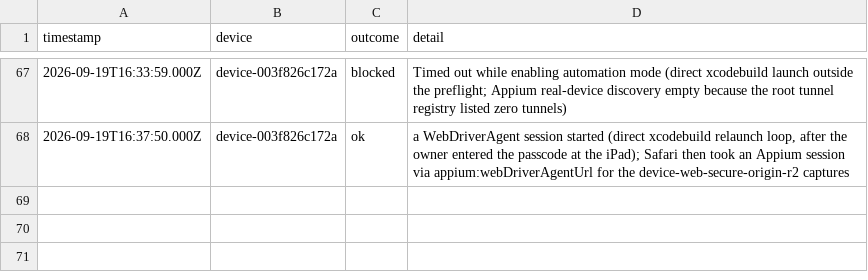
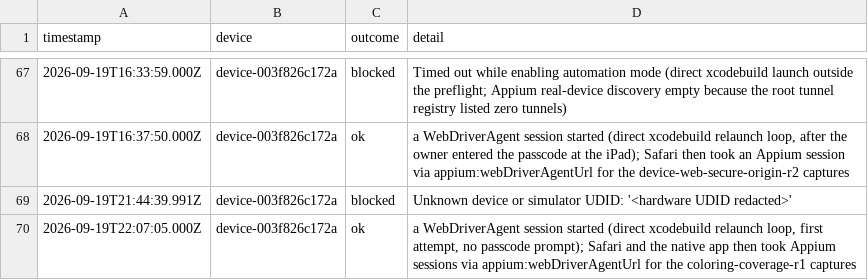
Before and after one commit to KyleMit/Splotch, a TSV file: perf-profiles/evidence/operator/ipad-grant-log.tsv, drawn as a sheet; only a part is shown, gaps mark what is left out.

```diff
--- a/perf-profiles/evidence/operator/ipad-grant-log.tsv
+++ b/perf-profiles/evidence/operator/ipad-grant-log.tsv
@@ -68 +68,3 @@ timestamp	device	outcome	detail
 2026-09-19T16:37:50.000Z	device-003f826c172a	ok	a WebDriverAgent session started (direct xcodebuild relaunch loop, after the owner entered the passcode at the iPad); Safari then took an Appium session via appium:webDriverAgentUrl for the device-web-secure-origin-r2 captures
+2026-09-19T21:44:39.991Z	device-003f826c172a	blocked	Unknown device or simulator UDID: '<hardware UDID redacted>'
+2026-09-19T22:07:05.000Z	device-003f826c172a	ok	a WebDriverAgent session started (direct xcodebuild relaunch loop, first attempt, no passcode prompt); Safari and the native app then took Appium sessions via appium:webDriverAgentUrl for the coloring-coverage-r1 captures
```
Also changed, not shown: 26 other files.
